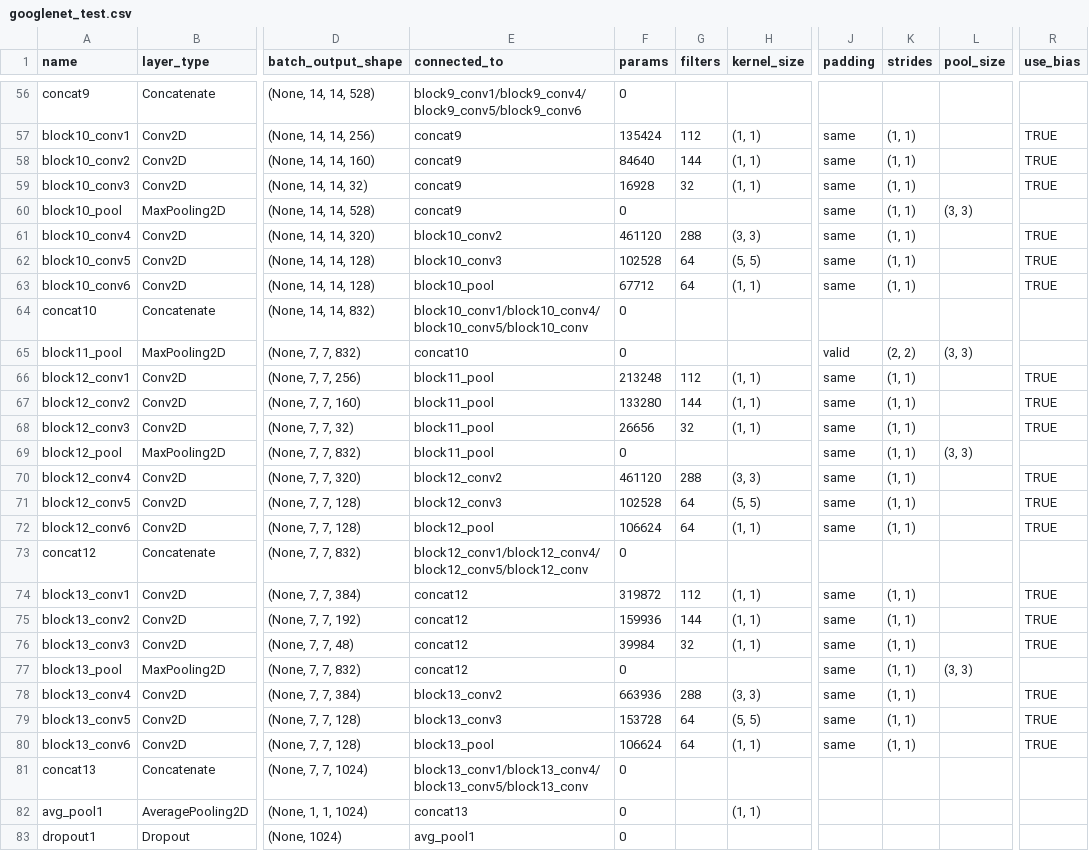
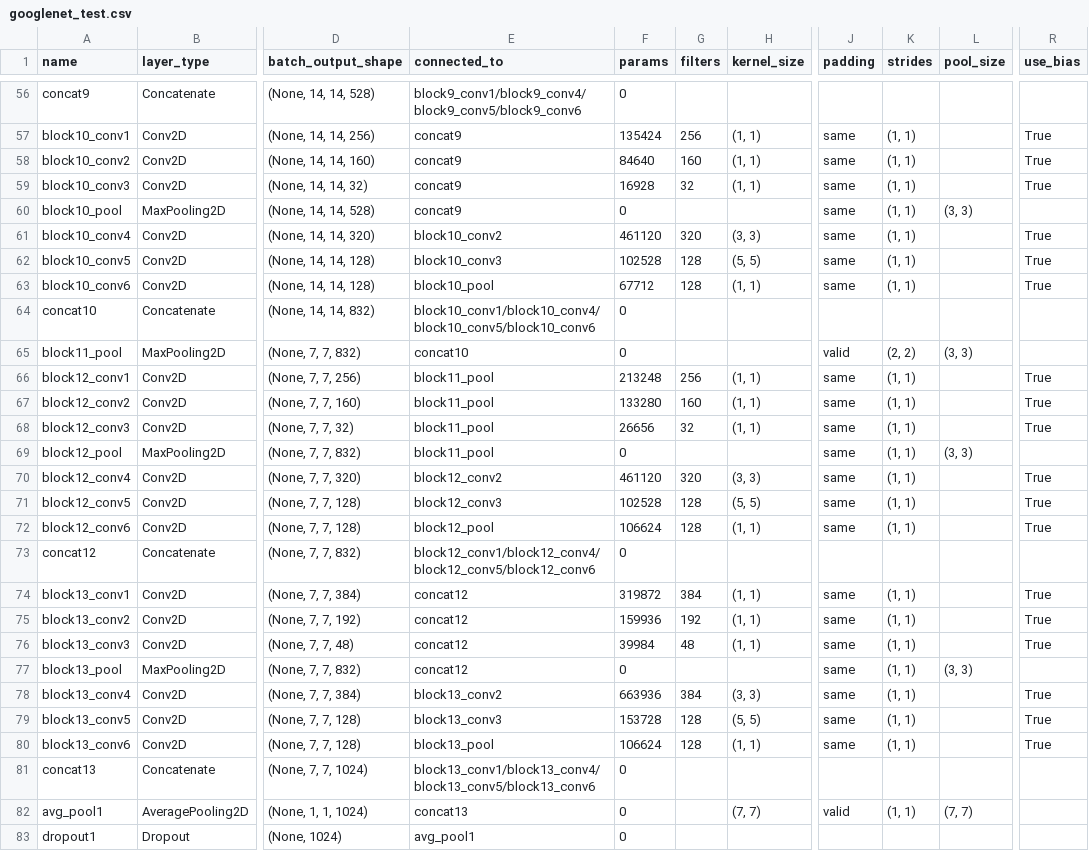
Before and after one commit to Hamidu68/dnn-acceleration, a CSV file: model_info/googlenet_test.csv, drawn as a sheet; only a part is shown, gaps mark what is left out; the diff covers the shown part only; the diff names each change by its address in the sheet, - before the commit and + after, or states it on an @@ line.

```diff
--- a/model_info/googlenet_test.csv
+++ b/model_info/googlenet_test.csv
-G57 (filters): 112
+G57 (filters): 256
-R57:R59 (use_bias): TRUE
+R57:R59 (use_bias): True
-G58 (filters): 144
+G58 (filters): 160
-G61 (filters): 288
+G61 (filters): 320
-R61:R63 (use_bias): TRUE
+R61:R63 (use_bias): True
-G62:G63 (filters): 64
+G62:G63 (filters): 128
-E64 (connected_to): block10_conv1/block10_conv4/block10_conv5/block10_conv
+E64 (connected_to): block10_conv1/block10_conv4/block10_conv5/block10_conv6
-G66 (filters): 112
+G66 (filters): 256
-R66:R68 (use_bias): TRUE
+R66:R68 (use_bias): True
-G67 (filters): 144
+G67 (filters): 160
-G70 (filters): 288
+G70 (filters): 320
-R70:R72 (use_bias): TRUE
+R70:R72 (use_bias): True
-G71:G72 (filters): 64
+G71:G72 (filters): 128
-E73 (connected_to): block12_conv1/block12_conv4/block12_conv5/block12_conv
+E73 (connected_to): block12_conv1/block12_conv4/block12_conv5/block12_conv6
-G74 (filters): 112
+G74 (filters): 384
-R74:R76 (use_bias): TRUE
+R74:R76 (use_bias): True
-G75 (filters): 144
+G75 (filters): 192
-G76 (filters): 32
+G76 (filters): 48
-G78 (filters): 288
+G78 (filters): 384
-R78:R80 (use_bias): TRUE
+R78:R80 (use_bias): True
-G79:G80 (filters): 64
+G79:G80 (filters): 128
-E81 (connected_to): block13_conv1/block13_conv4/block13_conv5/block13_conv
+E81 (connected_to): block13_conv1/block13_conv4/block13_conv5/block13_conv6
-H82 (kernel_size): (1, 1)
+H82 (kernel_size): (7, 7)
-J82 (padding): (empty)
+J82 (padding): valid
-K82 (strides): (empty)
+K82 (strides): (1, 1)
-L82 (pool_size): (empty)
+L82 (pool_size): (7, 7)
```
Also changed, not shown: 42 edited cells elsewhere in this file, 4 other files.
